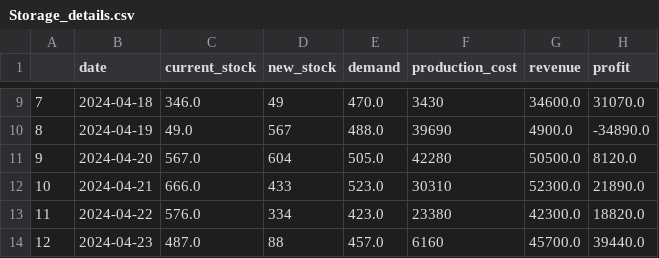
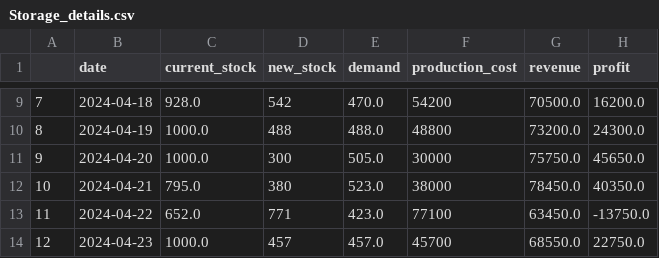
Before and after one commit to pritmanvar/Supply-Chain-Management-With-Reinforcement-Learning, a CSV file: Storage_details.csv, drawn as a sheet; only a part is shown, gaps mark what is left out; the diff covers the shown part only.

```diff
--- a/Storage_details.csv
+++ b/Storage_details.csv
@@ -9,6 +9,6 @@
-7,2024-04-18,346.0,49,470.0,3430,34600.0,31070.0
-8,2024-04-19,49.0,567,488.0,39690,4900.0,-34890.0
-9,2024-04-20,567.0,604,505.0,42280,50500.0,8120.0
-10,2024-04-21,666.0,433,523.0,30310,52300.0,21890.0
-11,2024-04-22,576.0,334,423.0,23380,42300.0,18820.0
-12,2024-04-23,487.0,88,457.0,6160,45700.0,39440.0
+7,2024-04-18,928.0,542,470.0,54200,70500.0,16200.0
+8,2024-04-19,1000.0,488,488.0,48800,73200.0,24300.0
+9,2024-04-20,1000.0,300,505.0,30000,75750.0,45650.0
+10,2024-04-21,795.0,380,523.0,38000,78450.0,40350.0
+11,2024-04-22,652.0,771,423.0,77100,63450.0,-13750.0
+12,2024-04-23,1000.0,457,457.0,45700,68550.0,22750.0
```
Also changed, not shown: 38 edited cells elsewhere in this file, Manufacturing_details.csv, 6 other files.
